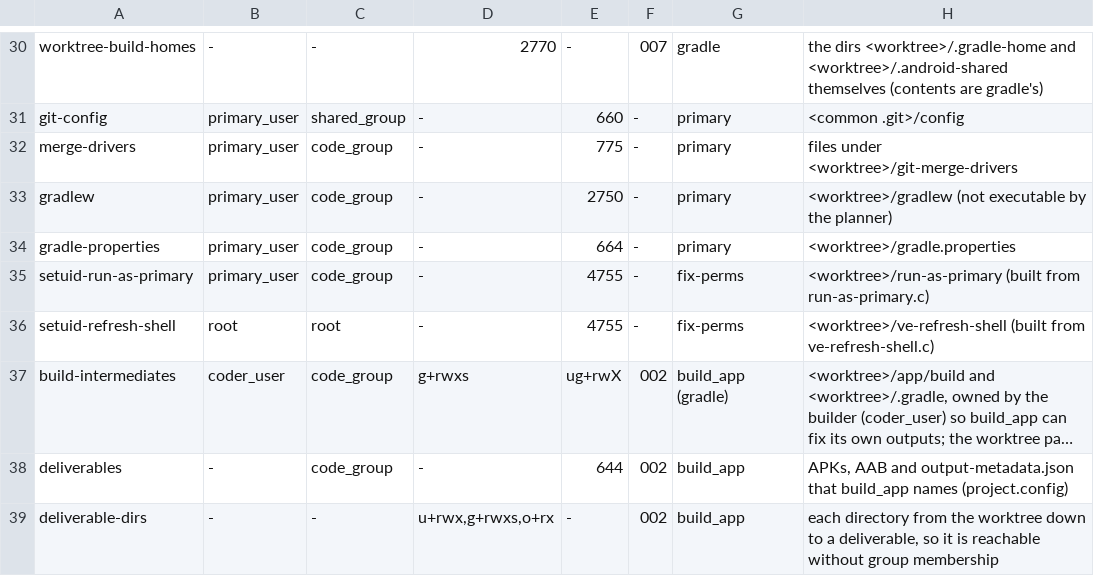
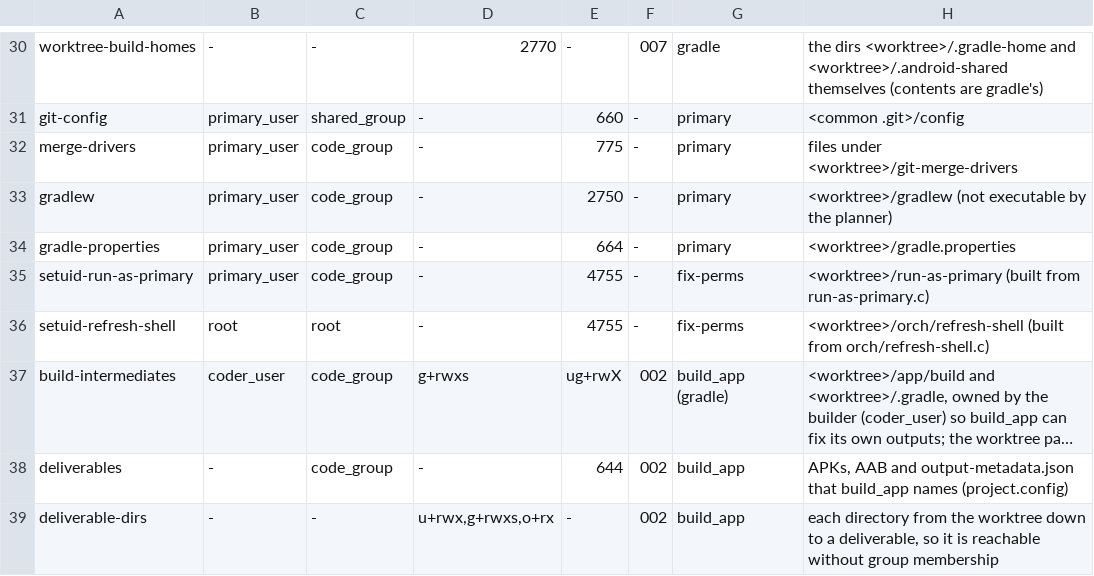
Before and after one commit to davidelang/VehicleExpenses-Automated, a TSV file: orch/perm-model.tsv (was perm-model.tsv), drawn as a sheet; only a part is shown, gaps mark what is left out; long unchanged cells end in …; the diff names each change by its address in the sheet, - before the commit and + after, or states it on an @@ line.

```diff
--- a/perm-model.tsv
+++ b/orch/perm-model.tsv
-H36: <worktree>/ve-refresh-shell (built from ve-refresh-shell.c)
+H36: <worktree>/orch/refresh-shell (built from orch/refresh-shell.c)
```
Also changed, not shown: 53 other files.
